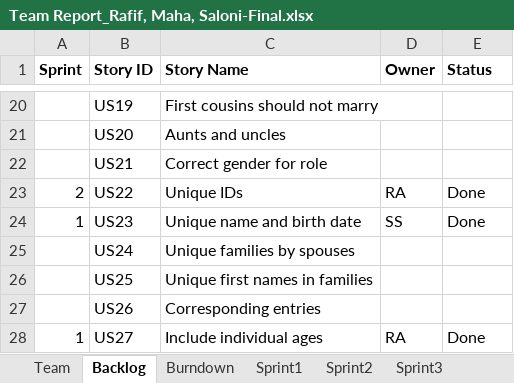
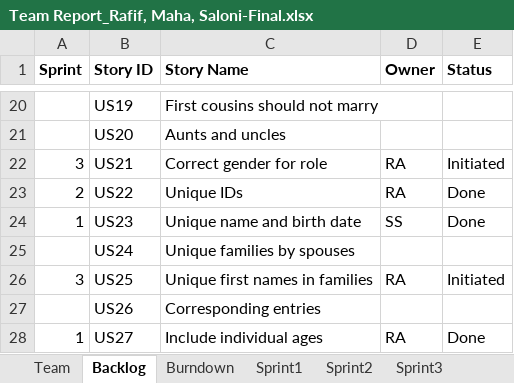
Before and after one commit to Malidrisi/SSW-555-GEDCOM, an Excel workbook: Team Report_Rafif, Maha, Saloni-Final.xlsx, sheet Backlog, drawn as a sheet; only a part is shown, gaps mark what is left out; values as stored, in another font and other column widths than the file's, no borders; the diff names each change by its address in the sheet, - before the commit and + after, or states it on an @@ line.

```diff
--- a/Team Report_Rafif, Maha, Saloni-Final.xlsx (sheet Backlog)
+++ b/Team Report_Rafif, Maha, Saloni-Final.xlsx (sheet Backlog)
-A22 (Sprint): (empty)
+A22 (Sprint): 3
-D22 (Owner): (empty)
+D22 (Owner): RA
-E22 (Status): (empty)
+E22 (Status): Initiated
-A26 (Sprint): (empty)
+A26 (Sprint): 3
-D26 (Owner): (empty)
+D26 (Owner): RA
-E26 (Status): (empty)
+E26 (Status): Initiated
```
Also changed, not shown: sheet Sprint3, charts or pictures.
